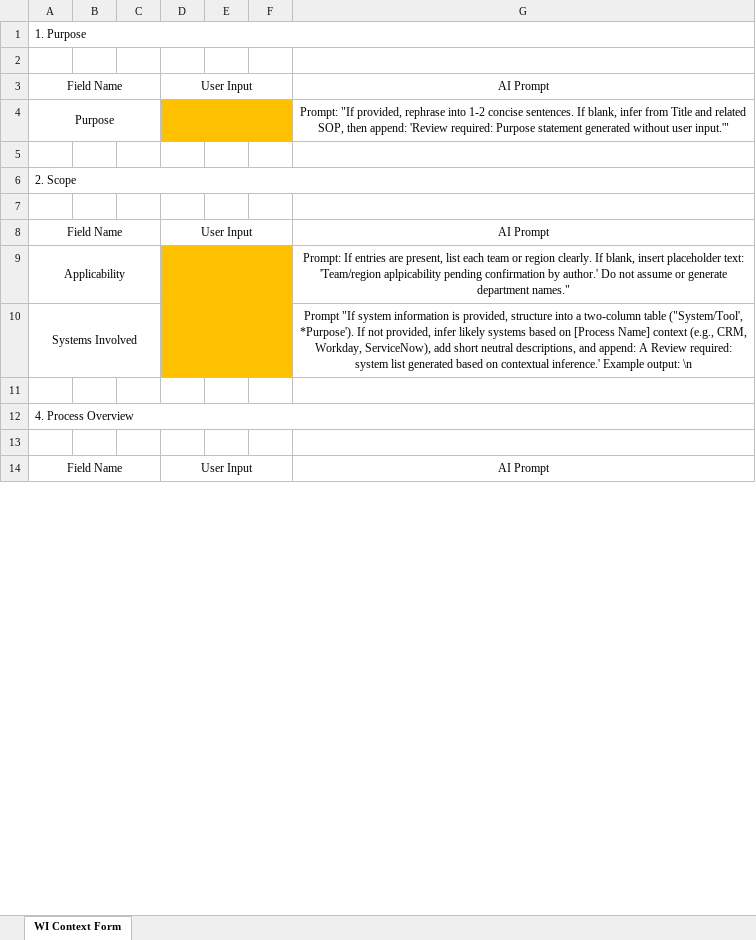
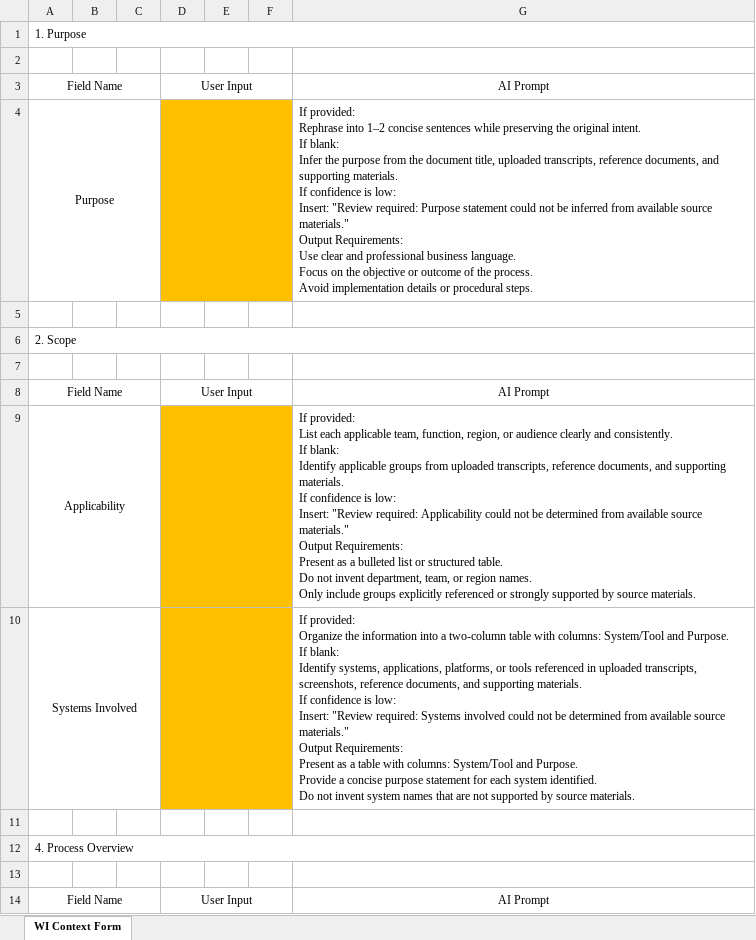
Before and after one commit to egaverilla-thestudent/AiDA-Documentation-Agent, an Excel workbook: prompts/Contextual_Form_SOP.xlsx, sheet WI Context Form, drawn as a sheet; only a part is shown; values as stored, in another font and other column widths than the file's, no borders; ↵ is a line break in a cell; the diff covers the shown part only; the diff names each change by its address in the sheet, - before the commit and + after, or states it on an @@ line.

Commit message:
Add files via upload

```diff
--- a/prompts/Contextual_Form_SOP.xlsx (sheet WI Context Form)
+++ b/prompts/Contextual_Form_SOP.xlsx (sheet WI Context Form)
-G4: Prompt: "If provided, rephrase into 1-2 concise sentences. If blank, infer from Title and related SOP, then append: 'Review required: Purpose statement generated without user input.'"
+G4: If provided: ↵ Rephrase into 1–2 concise sentences while preserving the original intent. ↵ If blank: ↵ Infer the purpose from the document title, uploaded transcripts, reference documents, and supporting materials. ↵ If confidence is low: ↵ Insert: "Review required: Purpose statement could not be inferred from available source materials." ↵ Output Requirements: ↵ Use clear and professional business language. ↵ Focus on the objective or outcome of the process. ↵ Avoid implementation details or procedural steps.
-G4 alignment: center
+G4 alignment: left
-G9: Prompt: If entries are present, list each team or region clearly. If blank, insert placeholder text: 'Team/region aplpicability pending confirmation by author.' Do not assume or generate department names."
+G9: If provided: ↵ List each applicable team, function, region, or audience clearly and consistently. ↵ If blank: ↵ Identify applicable groups from uploaded transcripts, reference documents, and supporting materials. ↵ If confidence is low: ↵ Insert: "Review required: Applicability could not be determined from available source materials." ↵ Output Requirements: ↵ Present as a bulleted list or structured table. ↵ Do not invent department, team, or region names. ↵ Only include groups explicitly referenced or strongly supported by source materials.
-G9:G10 alignment: center
+G9:G10 alignment: left
-G10: Prompt "If system information is provided, structure into a two-column table ("System/Tool', ↵ *Purpose'). If not provided, infer likely systems based on [Process Name] context (e.g., CRM, Workday, ServiceNow), add short neutral descriptions, and append: A Review required: system list generated based on contextual inference.' Example output: \n
+G10: If provided: ↵ Organize the information into a two-column table with columns: System/Tool and Purpose. ↵ If blank: ↵ Identify systems, applications, platforms, or tools referenced in uploaded transcripts, screenshots, reference documents, and supporting materials. ↵ If confidence is low: ↵ Insert: "Review required: Systems involved could not be determined from available source materials." ↵ Output Requirements: ↵ Present as a table with columns: System/Tool and Purpose. ↵ Provide a concise purpose statement for each system identified. ↵ Do not invent system names that are not supported by source materials.
```
Also changed, not shown: 4 edited cells and cell formats elsewhere in this sheet, prompts/Contextual_Form_WI.xlsx, 3 other files.
